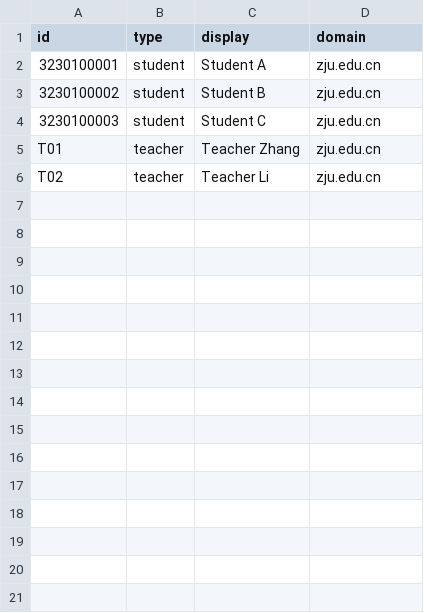
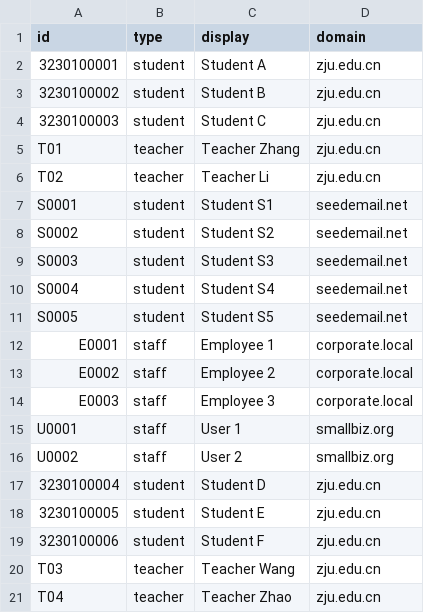
Before and after one commit to seed-labs/seed-emulator, a CSV file: examples/internet/B29_email_dns/tools/sample_class.csv, drawn as a sheet; the diff names each change by its address in the sheet, - before the commit and + after, or states it on an @@ line.

```diff
--- a/examples/internet/B29_email_dns/tools/sample_class.csv
+++ b/examples/internet/B29_email_dns/tools/sample_class.csv
+row 7: S0001 | student | Student S1 | seedemail.net
+row 8: S0002 | student | Student S2 | seedemail.net
+row 9: S0003 | student | Student S3 | seedemail.net
+row 10: S0004 | student | Student S4 | seedemail.net
+row 11: S0005 | student | Student S5 | seedemail.net
+row 12: E0001 | staff | Employee 1 | corporate.local
+row 13: E0002 | staff | Employee 2 | corporate.local
+row 14: E0003 | staff | Employee 3 | corporate.local
+row 15: U0001 | staff | User 1 | smallbiz.org
+row 16: U0002 | staff | User 2 | smallbiz.org
+row 17: 3230100004 | student | Student D | zju.edu.cn
+row 18: 3230100005 | student | Student E | zju.edu.cn
+row 19: 3230100006 | student | Student F | zju.edu.cn
+row 20: T03 | teacher | Teacher Wang | zju.edu.cn
+row 21: T04 | teacher | Teacher Zhao | zju.edu.cn
```
Also changed, not shown: 9 other files.
